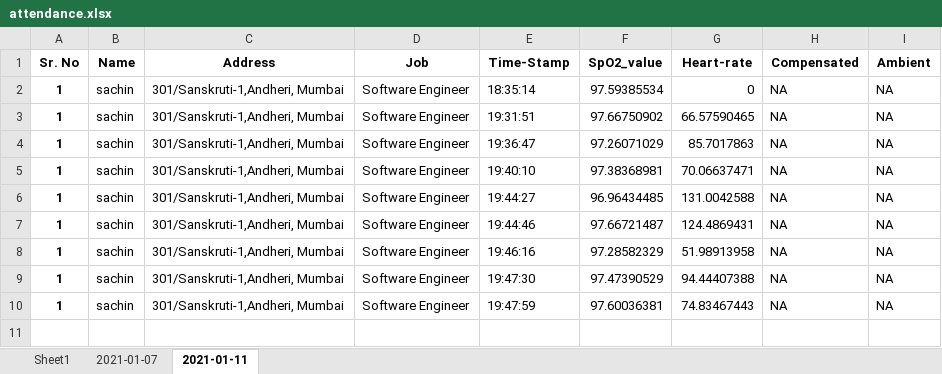
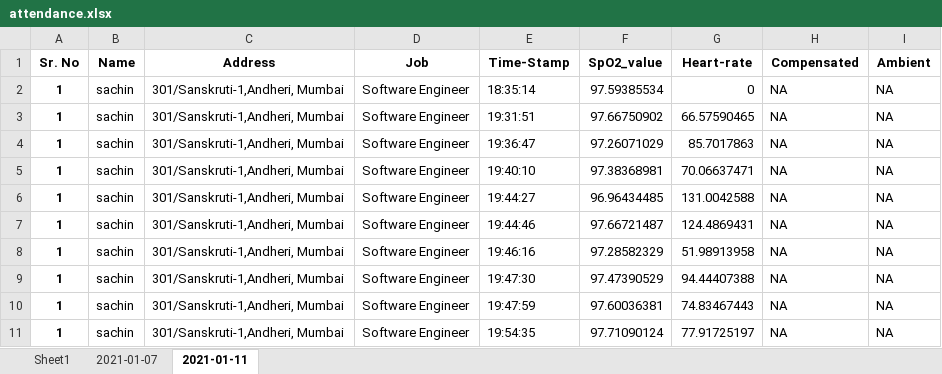
Before and after one commit to version0chiro/Spo2_new, an Excel workbook: excel_sheets/attendance.xlsx, sheet 2021-01-11, drawn as a sheet; values as stored, in another font and other column widths than the file's, no borders; the diff names each change by its address in the sheet, - before the commit and + after, or states it on an @@ line.

Commit message:
excel file sync

```diff
--- a/excel_sheets/attendance.xlsx (sheet 2021-01-11)
+++ b/excel_sheets/attendance.xlsx (sheet 2021-01-11)
+row 11: 1 | sachin | 301/Sanskruti-1,Andheri, Mumbai | Software Engineer | 19:54:35 | 97.71090124 | 77.91725197 | NA | NA
```
